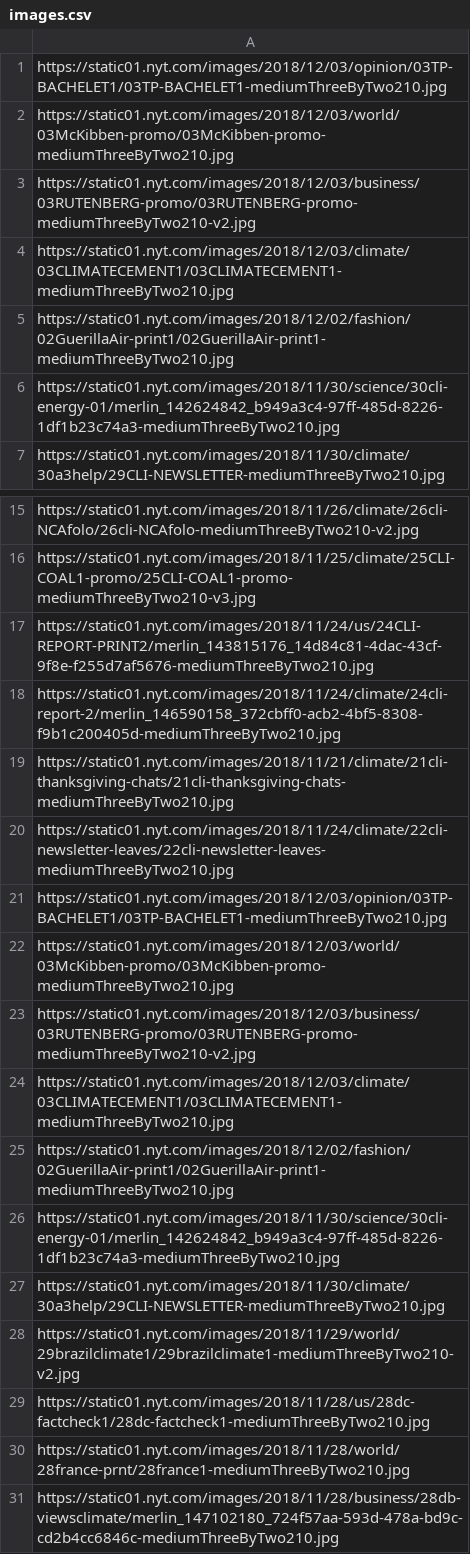
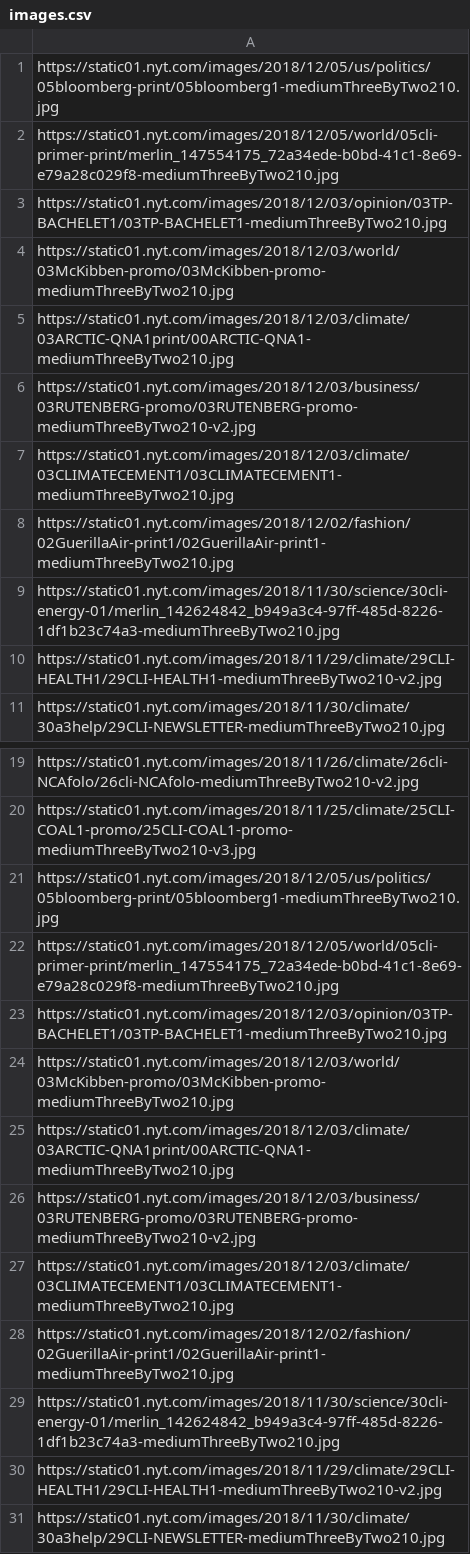
Before and after one commit to arwinstanley/Final-CS008, a CSV file: images.csv, drawn as a sheet; only a part is shown, gaps mark what is left out; the shorter side is filled out with more unchanged rows; the diff covers the shown part only.

```diff
--- a/images.csv
+++ b/images.csv
@@ -1,3 +1,6 @@
+https://static01.nyt.com/images/2018/12/05/us/politics/05bloomberg-print/05bloomberg1-mediumThreeByTwo210.jpg
+https://static01.nyt.com/images/2018/12/05/world/05cli-primer-print/merlin_147554175_72a34ede-b0bd-41c1-8e69-e79a28c029f8-mediumThreeByTwo210.jpg
 https://static01.nyt.com/images/2018/12/03/opinion/03TP-BACHELET1/03TP-BACHELET1-mediumThreeByTwo210.jpg
 https://static01.nyt.com/images/2018/12/03/world/03McKibben-promo/03McKibben-promo-mediumThreeByTwo210.jpg
+https://static01.nyt.com/images/2018/12/03/climate/03ARCTIC-QNA1print/00ARCTIC-QNA1-mediumThreeByTwo210.jpg
 https://static01.nyt.com/images/2018/12/03/business/03RUTENBERG-promo/03RUTENBERG-promo-mediumThreeByTwo210-v2.jpg
@@ -6,2 +9,3 @@ https://static01.nyt.com/images/2018/12/02/fashion/02GuerillaAir-print1/02Gueril
 https://static01.nyt.com/images/2018/11/30/science/30cli-energy-01/merlin_142624842_b949a3c4-97ff-485d-8226-1df1b23c74a3-mediumThreeByTwo210.jpg
+https://static01.nyt.com/images/2018/11/29/climate/29CLI-HEALTH1/29CLI-HEALTH1-mediumThreeByTwo210-v2.jpg
 https://static01.nyt.com/images/2018/11/30/climate/30a3help/29CLI-NEWSLETTER-mediumThreeByTwo210.jpg
@@ -16,8 +20,7 @@ https://static01.nyt.com/images/2018/11/26/climate/26cli-NCAfolo/26cli-NCAfolo-m
 https://static01.nyt.com/images/2018/11/25/climate/25CLI-COAL1-promo/25CLI-COAL1-promo-mediumThreeByTwo210-v3.jpg
-https://static01.nyt.com/images/2018/11/24/us/24CLI-REPORT-PRINT2/merlin_143815176_14d84c81-4dac-43cf-9f8e-f255d7af5676-mediumThreeByTwo210.jpg
-https://static01.nyt.com/images/2018/11/24/climate/24cli-report-2/merlin_146590158_372cbff0-acb2-4bf5-8308-f9b1c200405d-mediumThreeByTwo210.jpg
-https://static01.nyt.com/images/2018/11/21/climate/21cli-thanksgiving-chats/21cli-thanksgiving-chats-mediumThreeByTwo210.jpg
-https://static01.nyt.com/images/2018/11/24/climate/22cli-newsletter-leaves/22cli-newsletter-leaves-mediumThreeByTwo210.jpg
+https://static01.nyt.com/images/2018/12/05/us/politics/05bloomberg-print/05bloomberg1-mediumThreeByTwo210.jpg
+https://static01.nyt.com/images/2018/12/05/world/05cli-primer-print/merlin_147554175_72a34ede-b0bd-41c1-8e69-e79a28c029f8-mediumThreeByTwo210.jpg
 https://static01.nyt.com/images/2018/12/03/opinion/03TP-BACHELET1/03TP-BACHELET1-mediumThreeByTwo210.jpg
 https://static01.nyt.com/images/2018/12/03/world/03McKibben-promo/03McKibben-promo-mediumThreeByTwo210.jpg
+https://static01.nyt.com/images/2018/12/03/climate/03ARCTIC-QNA1print/00ARCTIC-QNA1-mediumThreeByTwo210.jpg
 https://static01.nyt.com/images/2018/12/03/business/03RUTENBERG-promo/03RUTENBERG-promo-mediumThreeByTwo210-v2.jpg
@@ -26,2 +29,3 @@ https://static01.nyt.com/images/2018/12/02/fashion/02GuerillaAir-print1/02Gueril
 https://static01.nyt.com/images/2018/11/30/science/30cli-energy-01/merlin_142624842_b949a3c4-97ff-485d-8226-1df1b23c74a3-mediumThreeByTwo210.jpg
+https://static01.nyt.com/images/2018/11/29/climate/29CLI-HEALTH1/29CLI-HEALTH1-mediumThreeByTwo210-v2.jpg
 https://static01.nyt.com/images/2018/11/30/climate/30a3help/29CLI-NEWSLETTER-mediumThreeByTwo210.jpg
```
Also changed, not shown: 4 removed rows elsewhere in this file, dates.csv, headlines.csv, 17 other files.
